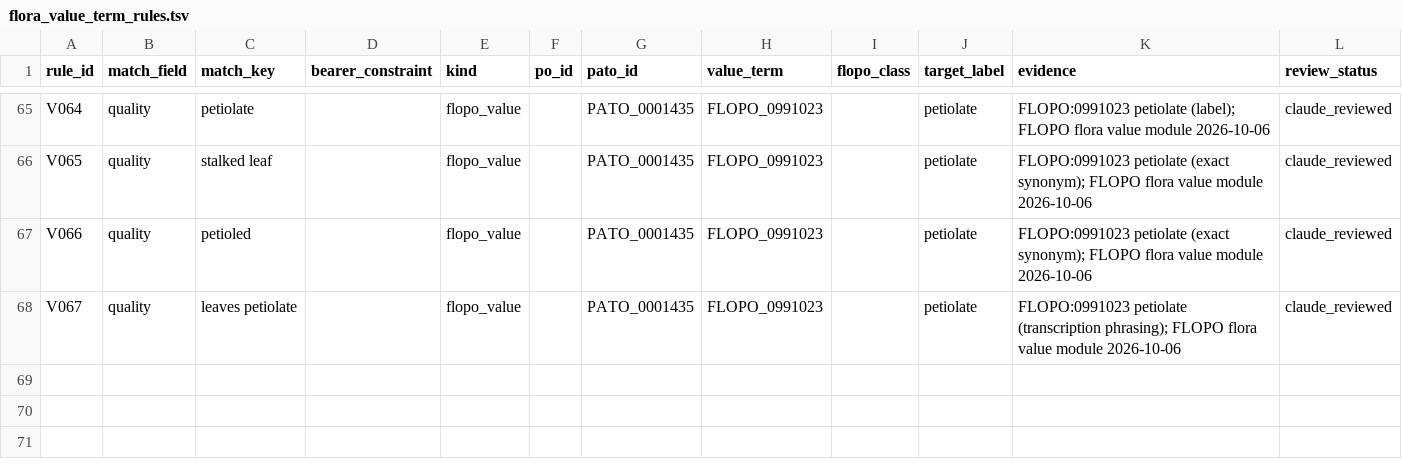
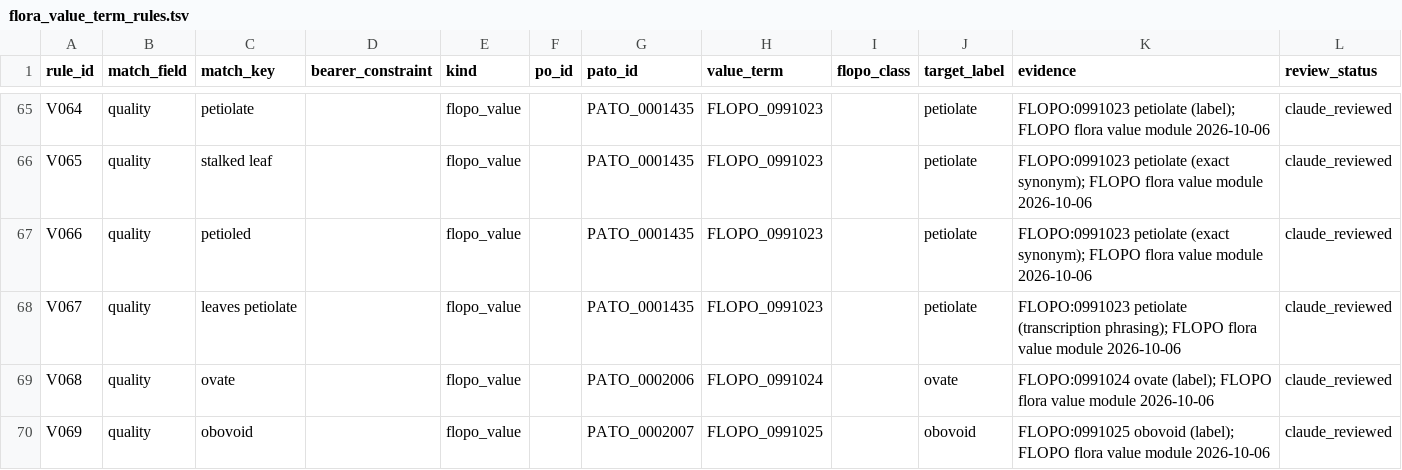
Before and after one commit to flora-phenotype-ontology/flopoontology, a TSV file: flopo2/ingest/flora_value_term_rules.tsv, drawn as a sheet; only a part is shown, gaps mark what is left out; the diff names each change by its address in the sheet, - before the commit and + after, or states it on an @@ line.

```diff
--- a/flopo2/ingest/flora_value_term_rules.tsv
+++ b/flopo2/ingest/flora_value_term_rules.tsv
+row 69: V068 | quality | ovate |  | flopo_value |  | PATO_0002006 | FLOPO_0991024 |  | ovate | FLOPO:0991024 ovate (label); FLOPO flora value module 2026-10-06 | claude_reviewed
+row 70: V069 | quality | obovoid |  | flopo_value |  | PATO_0002007 | FLOPO_0991025 |  | obovoid | FLOPO:0991025 obovoid (label); FLOPO flora value module 2026-10-06 | claude_reviewed
```
Also changed, not shown: config/flopo_flora_value_terms.tsv, 14 other files.
